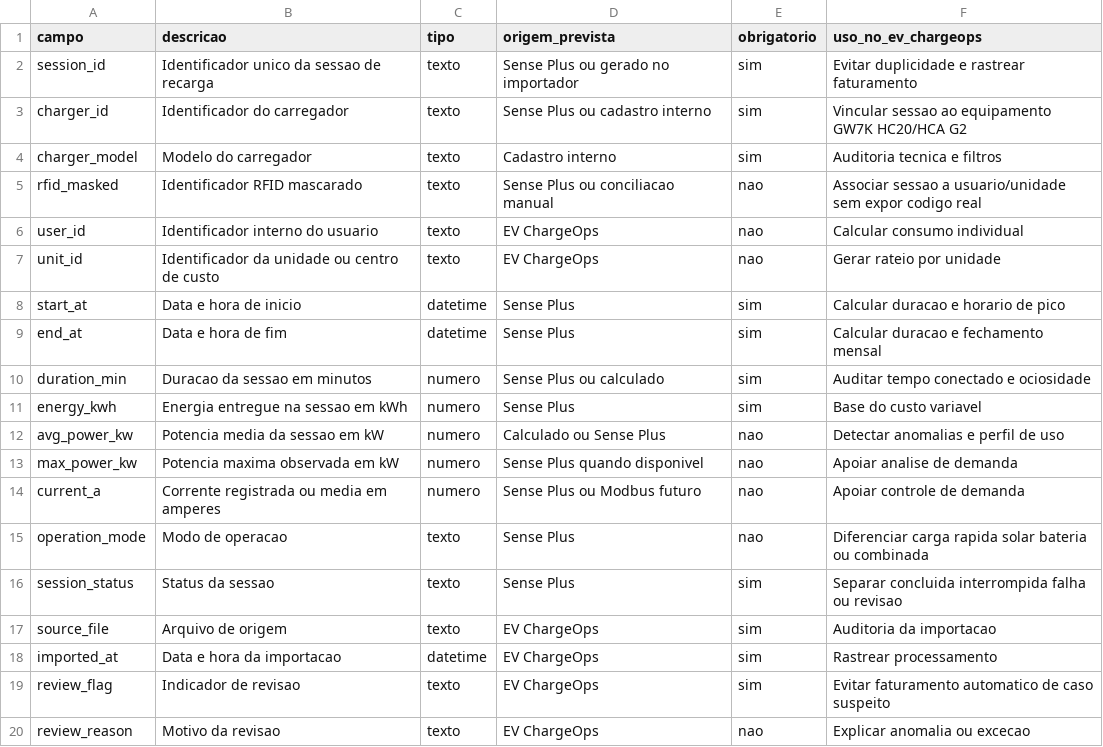
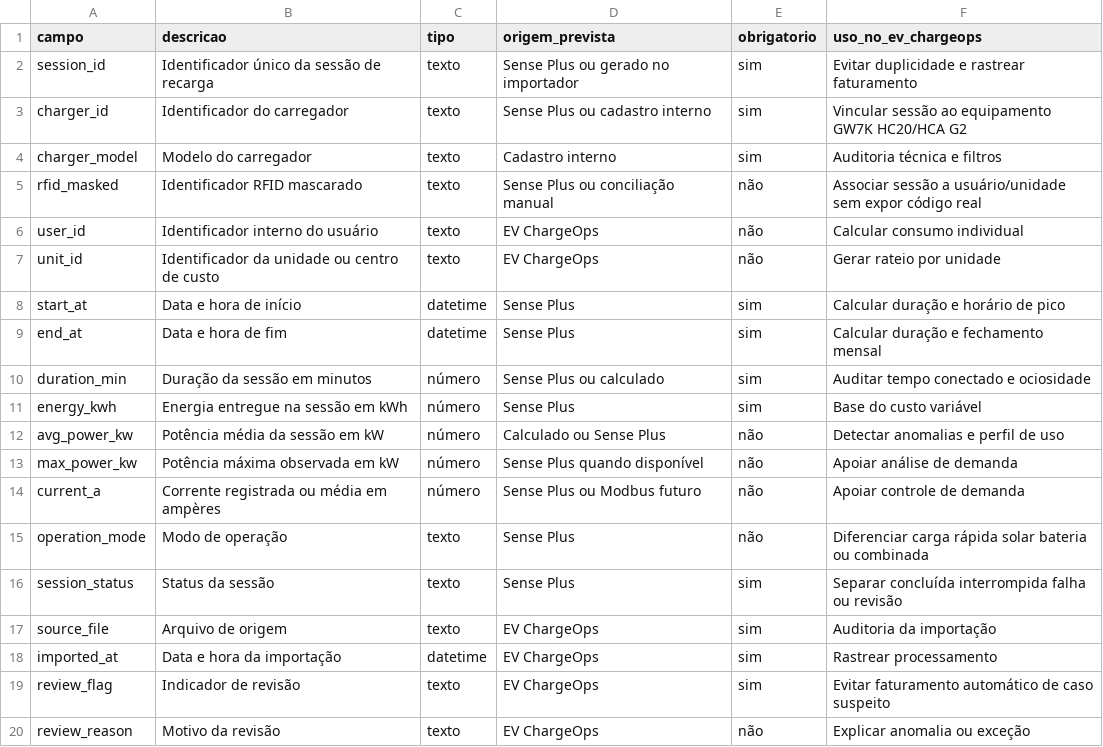
Before and after one commit to dandgsf/enterprise-challenge-goodwe, a CSV file: data/dicionario-campos-sessoes.csv, drawn as a sheet.

```diff
--- a/data/dicionario-campos-sessoes.csv
+++ b/data/dicionario-campos-sessoes.csv
@@ -1,20 +1,20 @@
 campo,descricao,tipo,origem_prevista,obrigatorio,uso_no_ev_chargeops
-session_id,Identificador unico da sessao de recarga,texto,Sense Plus ou gerado no importador,sim,Evitar duplicidade e rastrear faturamento
-charger_id,Identificador do carregador,texto,Sense Plus ou cadastro interno,sim,Vincular sessao ao equipamento GW7K HC20/HCA G2
-charger_model,Modelo do carregador,texto,Cadastro interno,sim,Auditoria tecnica e filtros
-rfid_masked,Identificador RFID mascarado,texto,Sense Plus ou conciliacao manual,nao,Associar sessao a usuario/unidade sem expor codigo real
-user_id,Identificador interno do usuario,texto,EV ChargeOps,nao,Calcular consumo individual
-unit_id,Identificador da unidade ou centro de custo,texto,EV ChargeOps,nao,Gerar rateio por unidade
-start_at,Data e hora de inicio,datetime,Sense Plus,sim,Calcular duracao e horario de pico
-end_at,Data e hora de fim,datetime,Sense Plus,sim,Calcular duracao e fechamento mensal
-duration_min,Duracao da sessao em minutos,numero,Sense Plus ou calculado,sim,Auditar tempo conectado e ociosidade
-energy_kwh,Energia entregue na sessao em kWh,numero,Sense Plus,sim,Base do custo variavel
-avg_power_kw,Potencia media da sessao em kW,numero,Calculado ou Sense Plus,nao,Detectar anomalias e perfil de uso
-max_power_kw,Potencia maxima observada em kW,numero,Sense Plus quando disponivel,nao,Apoiar analise de demanda
-current_a,Corrente registrada ou media em amperes,numero,Sense Plus ou Modbus futuro,nao,Apoiar controle de demanda
-operation_mode,Modo de operacao,texto,Sense Plus,nao,Diferenciar carga rapida solar bateria ou combinada
-session_status,Status da sessao,texto,Sense Plus,sim,Separar concluida interrompida falha ou revisao
-source_file,Arquivo de origem,texto,EV ChargeOps,sim,Auditoria da importacao
-imported_at,Data e hora da importacao,datetime,EV ChargeOps,sim,Rastrear processamento
-review_flag,Indicador de revisao,texto,EV ChargeOps,sim,Evitar faturamento automatico de caso suspeito
-review_reason,Motivo da revisao,texto,EV ChargeOps,nao,Explicar anomalia ou excecao
+session_id,Identificador único da sessão de recarga,texto,Sense Plus ou gerado no importador,sim,Evitar duplicidade e rastrear faturamento
+charger_id,Identificador do carregador,texto,Sense Plus ou cadastro interno,sim,Vincular sessão ao equipamento GW7K HC20/HCA G2
+charger_model,Modelo do carregador,texto,Cadastro interno,sim,Auditoria técnica e filtros
+rfid_masked,Identificador RFID mascarado,texto,Sense Plus ou conciliação manual,não,Associar sessão a usuário/unidade sem expor código real
+user_id,Identificador interno do usuário,texto,EV ChargeOps,não,Calcular consumo individual
+unit_id,Identificador da unidade ou centro de custo,texto,EV ChargeOps,não,Gerar rateio por unidade
+start_at,Data e hora de início,datetime,Sense Plus,sim,Calcular duração e horário de pico
+end_at,Data e hora de fim,datetime,Sense Plus,sim,Calcular duração e fechamento mensal
+duration_min,Duração da sessão em minutos,número,Sense Plus ou calculado,sim,Auditar tempo conectado e ociosidade
+energy_kwh,Energia entregue na sessão em kWh,número,Sense Plus,sim,Base do custo variável
+avg_power_kw,Potência média da sessão em kW,número,Calculado ou Sense Plus,não,Detectar anomalias e perfil de uso
+max_power_kw,Potência máxima observada em kW,número,Sense Plus quando disponível,não,Apoiar análise de demanda
+current_a,Corrente registrada ou média em ampères,número,Sense Plus ou Modbus futuro,não,Apoiar controle de demanda
+operation_mode,Modo de operação,texto,Sense Plus,não,Diferenciar carga rápida solar bateria ou combinada
+session_status,Status da sessão,texto,Sense Plus,sim,Separar concluída interrompida falha ou revisão
+source_file,Arquivo de origem,texto,EV ChargeOps,sim,Auditoria da importação
+imported_at,Data e hora da importação,datetime,EV ChargeOps,sim,Rastrear processamento
+review_flag,Indicador de revisão,texto,EV ChargeOps,sim,Evitar faturamento automático de caso suspeito
+review_reason,Motivo da revisão,texto,EV ChargeOps,não,Explicar anomalia ou exceção
```
Also changed, not shown: data/benchmark-solucoes-recarga.csv, data/exemplo-sessoes-sense-plus.csv, 14 other files.
